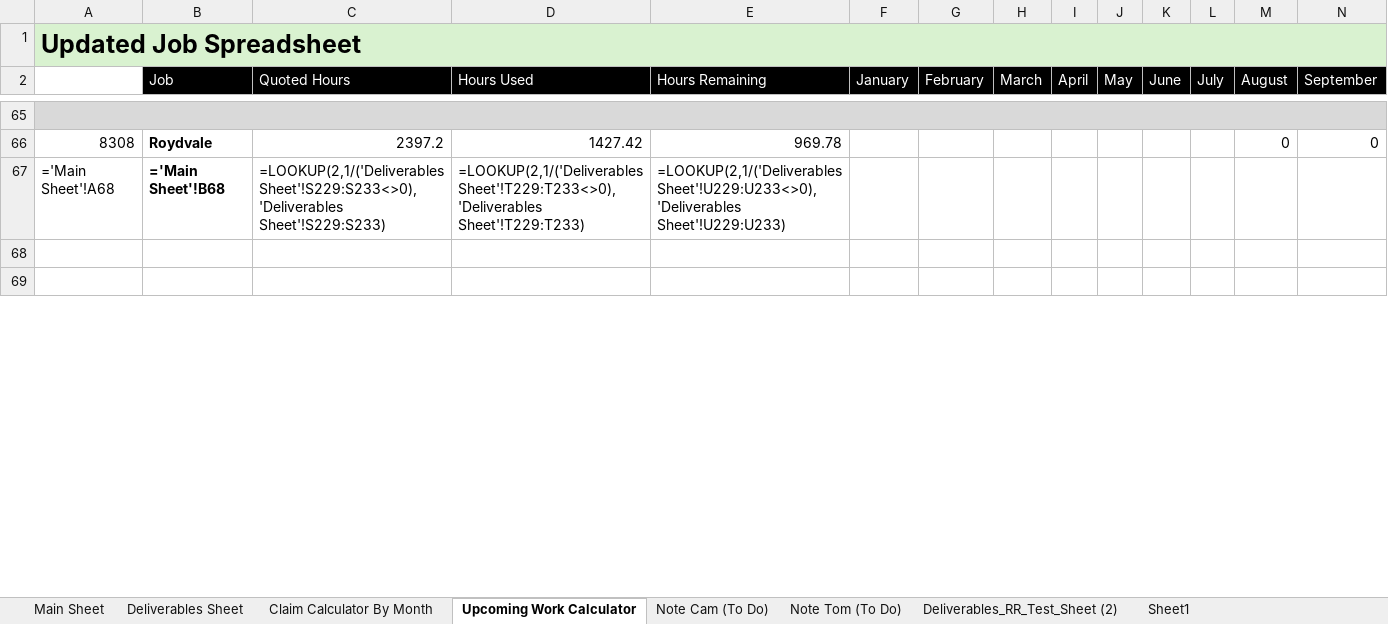
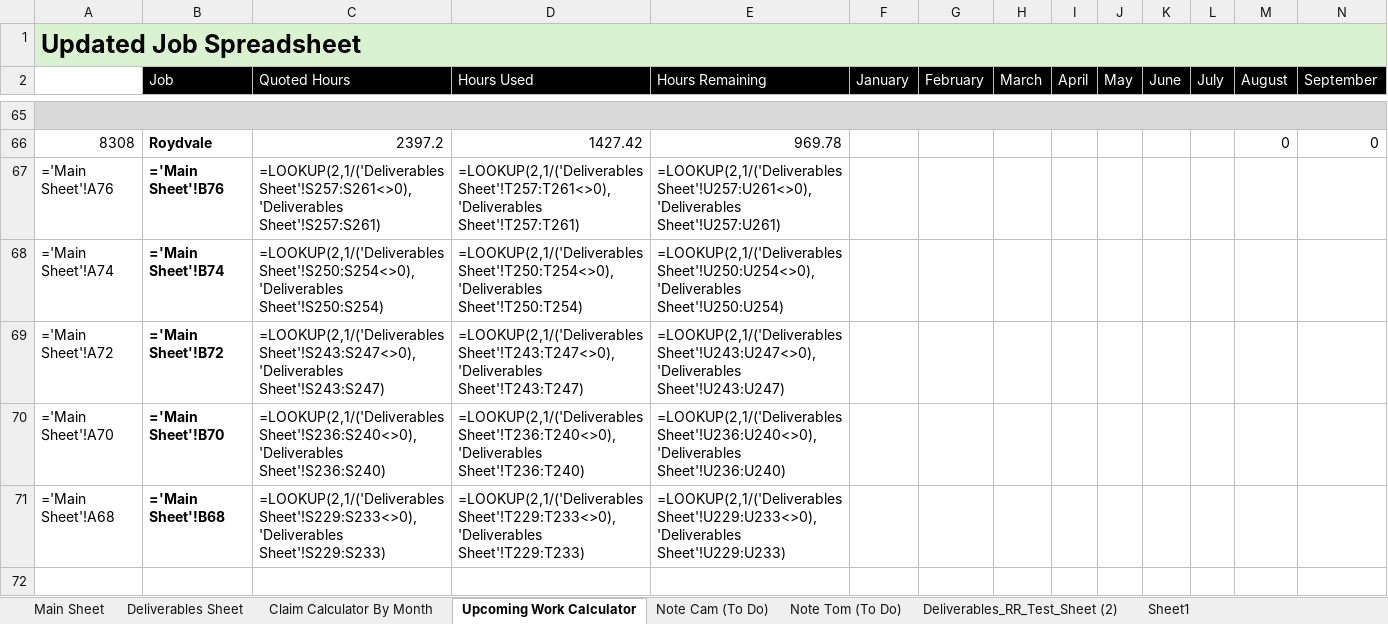
Before and after one commit to felixkwan2901/excel-dashboard, an Excel workbook: public/Cassidy_Davies_Electrical_BPMN_Data.xlsx, sheet Upcoming Work Calculator, drawn as a sheet; only a part is shown, gaps mark what is left out; the shorter side is filled out with more unchanged rows; values as stored, in another font and other column widths than the file's, no borders; formulas without a stored value are shown as written; conditional formats not drawn; rows hold the shown columns only; the diff names each change by its address in the sheet, - before the commit and + after, or states it on an @@ line.

```diff
--- a/public/Cassidy_Davies_Electrical_BPMN_Data.xlsx (sheet Upcoming Work Calculator)
+++ b/public/Cassidy_Davies_Electrical_BPMN_Data.xlsx (sheet Upcoming Work Calculator)
+row 67: ='Main Sheet'!A76 | ='Main Sheet'!B76 | =LOOKUP(2,1/('Deliverables Sheet'!S257:S261<>0),'Deliverables Sheet'!S257:S261) | =LOOKUP(2,1/('Deliverables Sheet'!T257:T261<>0),'Deliverables Sheet'!T257:T261) | =LOOKUP(2,1/('Deliverables Sheet'!U257:U261<>0),'Deliverables Sheet'!U257:U261)
+row 68: ='Main Sheet'!A74 | ='Main Sheet'!B74 | =LOOKUP(2,1/('Deliverables Sheet'!S250:S254<>0),'Deliverables Sheet'!S250:S254) | =LOOKUP(2,1/('Deliverables Sheet'!T250:T254<>0),'Deliverables Sheet'!T250:T254) | =LOOKUP(2,1/('Deliverables Sheet'!U250:U254<>0),'Deliverables Sheet'!U250:U254)
+row 69: ='Main Sheet'!A72 | ='Main Sheet'!B72 | =LOOKUP(2,1/('Deliverables Sheet'!S243:S247<>0),'Deliverables Sheet'!S243:S247) | =LOOKUP(2,1/('Deliverables Sheet'!T243:T247<>0),'Deliverables Sheet'!T243:T247) | =LOOKUP(2,1/('Deliverables Sheet'!U243:U247<>0),'Deliverables Sheet'!U243:U247)
+row 70: ='Main Sheet'!A70 | ='Main Sheet'!B70 | =LOOKUP(2,1/('Deliverables Sheet'!S236:S240<>0),'Deliverables Sheet'!S236:S240) | =LOOKUP(2,1/('Deliverables Sheet'!T236:T240<>0),'Deliverables Sheet'!T236:T240) | =LOOKUP(2,1/('Deliverables Sheet'!U236:U240<>0),'Deliverables Sheet'!U236:U240)
```
Also changed, not shown: sheet Deliverables Sheet, sheet Claim Calculator By Month, sheet Main Sheet, 10 other files.
